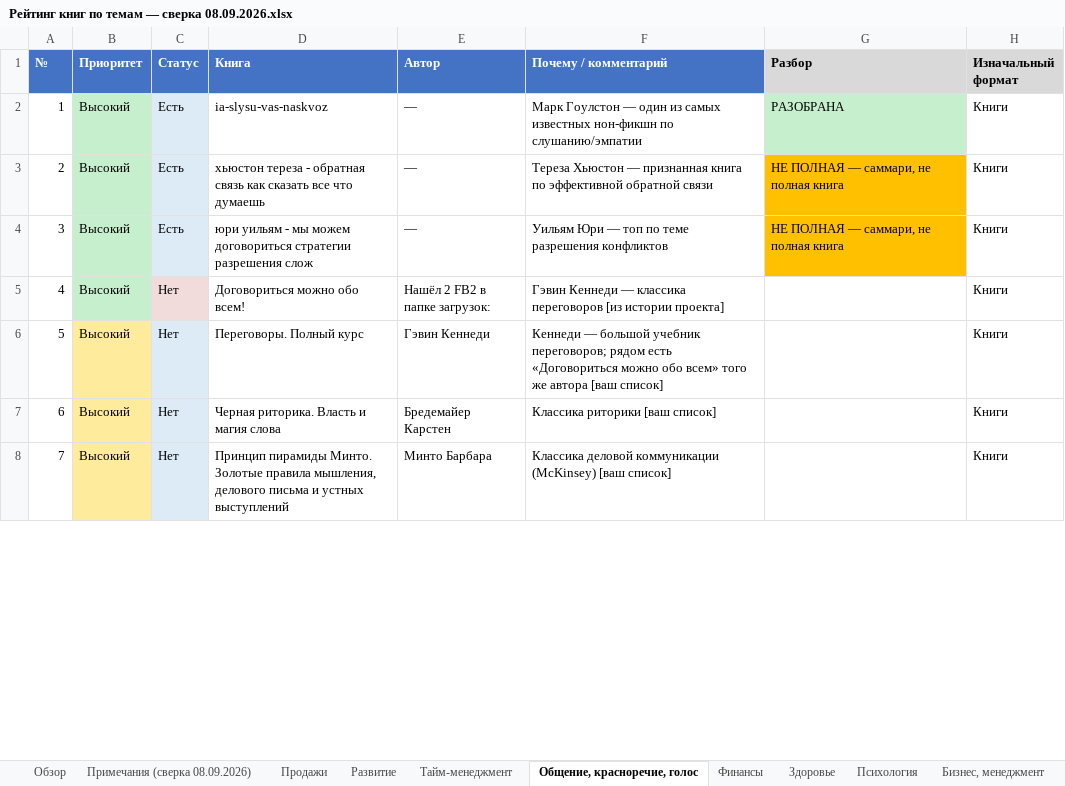
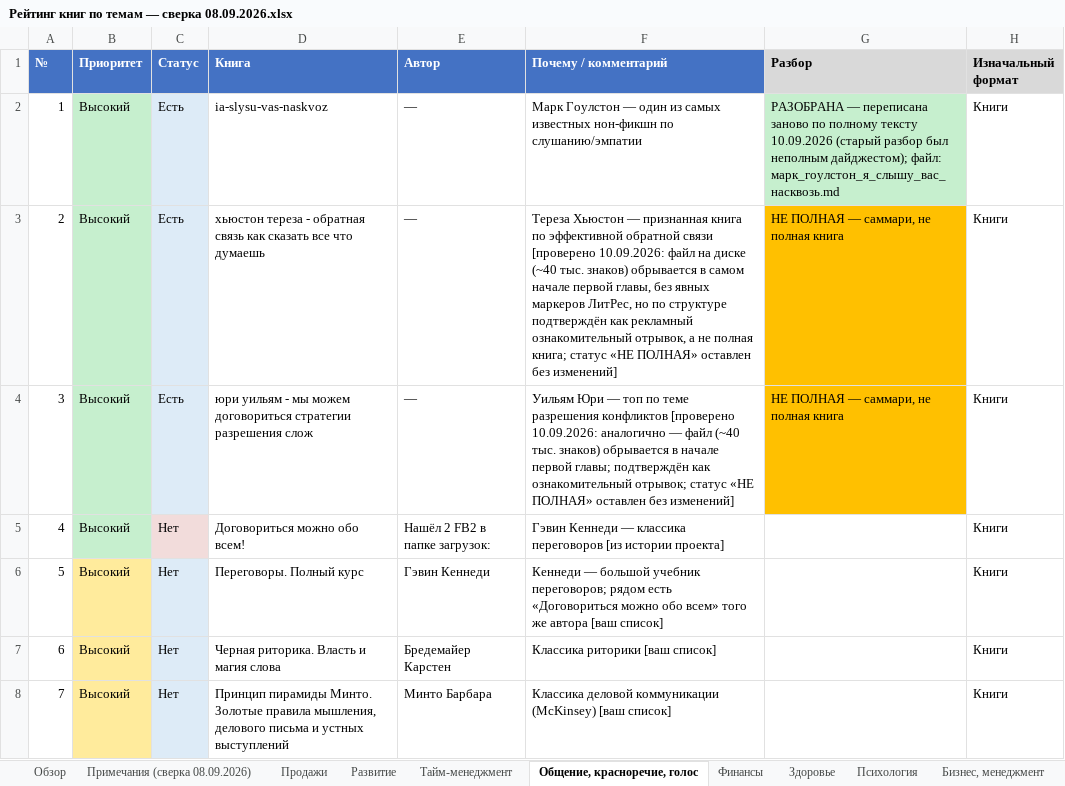
Before and after one commit to lancelot2719-lang/EgOProjects, an Excel workbook: Книги/Рейтинг книг по темам — сверка 08.09.2026.xlsx, sheet Общение, красноречие, голос, drawn as a sheet; only a part is shown; values as stored, in another font and other column widths than the file's, no borders; the diff covers the shown part only; the diff names each change by its address in the sheet, - before the commit and + after, or states it on an @@ line.

```diff
--- a/Книги/Рейтинг книг по темам — сверка 08.09.2026.xlsx (sheet Общение, красноречие, голос)
+++ b/Книги/Рейтинг книг по темам — сверка 08.09.2026.xlsx (sheet Общение, красноречие, голос)
-G2 (Разбор): РАЗОБРАНА
+G2 (Разбор): РАЗОБРАНА — переписана заново по полному тексту 10.09.2026 (старый разбор был неполным дайджестом); файл: марк_гоулстон_я_слышу_вас_насквозь.md
-F3 (Почему / комментарий): …обратной связи
+F3 (Почему / комментарий): …обратной связи [проверено 10.09.2026: файл на диске (~40 тыс. знаков) обрывается в самом начале первой главы, без явных маркеров ЛитРес, но по структуре подтверждён как рекламный ознакомительный отрывок, а не полная книга; статус «НЕ ПОЛНАЯ» оставлен без изменений]
-F4 (Почему / комментарий): …разрешения конфликтов
+F4 (Почему / комментарий): …разрешения конфликтов [проверено 10.09.2026: аналогично — файл (~40 тыс. знаков) обрывается в начале первой главы; подтверждён как ознакомительный отрывок; статус «НЕ ПОЛНАЯ» оставлен без изменений]
```
Also changed, not shown: 8 edited cells elsewhere in this sheet, sheet Примечания (сверка 08.09.2026), sheet Обзор, 7 other files.
